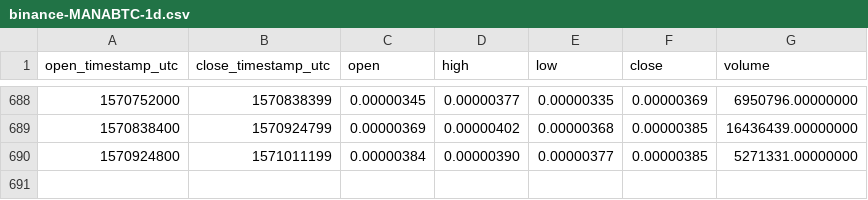
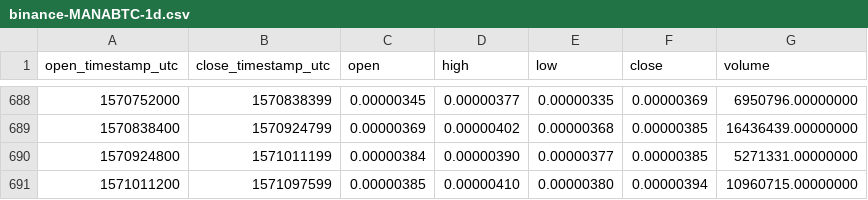
Before and after one commit to cryptobigbro/binance-MANABTC, a CSV file: binance-MANABTC-1d.csv, drawn as a sheet; only a part is shown, gaps mark what is left out; the diff names each change by its address in the sheet, - before the commit and + after, or states it on an @@ line.

Commit message:
Update OHLCV data.

```diff
--- a/binance-MANABTC-1d.csv
+++ b/binance-MANABTC-1d.csv
+row 691: 1571011200 | 1571097599 | 0.00000385 | 0.00000410 | 0.00000380 | 0.00000394 | 10960715.00000000
```
Also changed, not shown: 1 other file.
